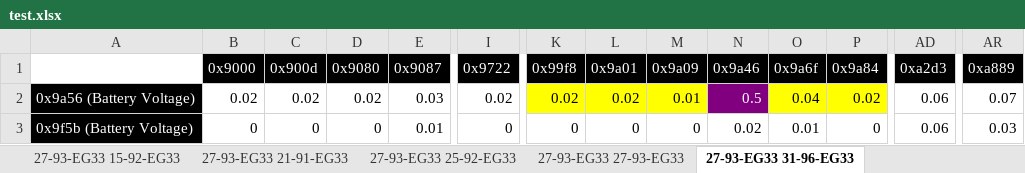
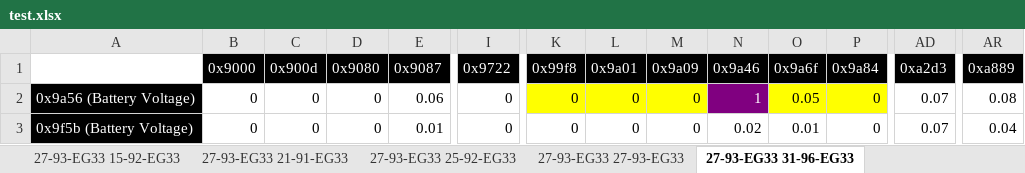
Before and after one commit to GSBhub/func_finder, an Excel workbook: test.xlsx, sheet 27-93-EG33 31-96-EG33, drawn as a sheet; only a part is shown, gaps mark what is left out; values as stored, in another font and other column widths than the file's, no borders; the diff covers the shown part only; the diff names each change by its address in the sheet, - before the commit and + after, or states it on an @@ line.

```diff
--- a/test.xlsx (sheet 27-93-EG33 31-96-EG33)
+++ b/test.xlsx (sheet 27-93-EG33 31-96-EG33)
-B2 (0x9000): 0.02
+B2 (0x9000): 0
-C2 (0x900d): 0.02
+C2 (0x900d): 0
-D2 (0x9080): 0.02
+D2 (0x9080): 0
-E2 (0x9087): 0.03
+E2 (0x9087): 0.06
-I2 (0x9722): 0.02
+I2 (0x9722): 0
-K2 (0x99f8): 0.02
+K2 (0x99f8): 0
-L2 (0x9a01): 0.02
+L2 (0x9a01): 0
-M2 (0x9a09): 0.01
+M2 (0x9a09): 0
-N2 (0x9a46): 0.5
+N2 (0x9a46): 1
-O2 (0x9a6f): 0.04
+O2 (0x9a6f): 0.05
-P2 (0x9a84): 0.02
+P2 (0x9a84): 0
-AD2:AD3 (0xa2d3): 0.06
+AD2:AD3 (0xa2d3): 0.07
-AR2 (0xa889): 0.07
+AR2 (0xa889): 0.08
-AR3 (0xa889): 0.03
+AR3 (0xa889): 0.04
```
Also changed, not shown: 1559 edited cells elsewhere in this sheet, sheet 27-93-EG33 21-91-EG33, sheet 27-93-EG33 21-94-EG33, sheet 27-93-EG33 27-93-EG33, sheet 27-93-EG33 25-92-EG33, sheet 27-93-EG33 12-94-EG33, sheet 27-93-EG33 15-92-EG33, 1 more sheet, 6 other files.
